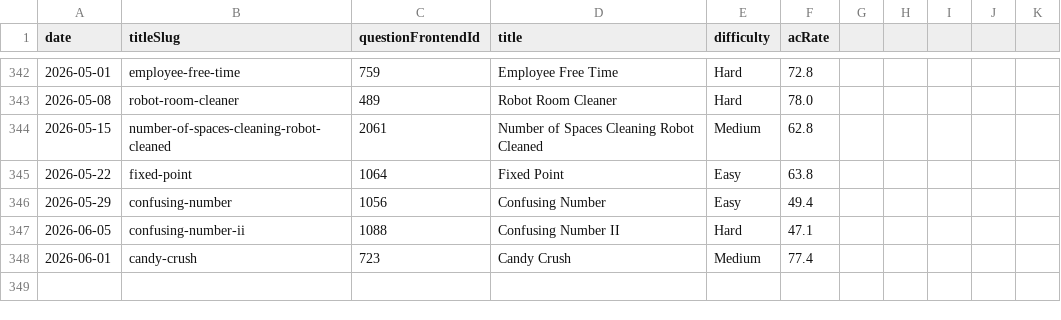
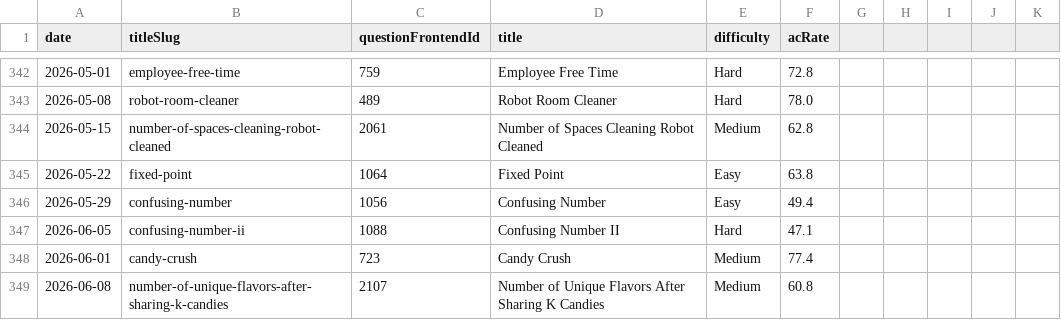
Before and after one commit to joric/leetcode, a CSV file: weekly.csv, drawn as a sheet; only a part is shown, gaps mark what is left out; the diff names each change by its address in the sheet, - before the commit and + after, or states it on an @@ line.

```diff
--- a/weekly.csv
+++ b/weekly.csv
+row 349: 2026-06-08 | number-of-unique-flavors-after-sharing-k-candies | 2107 | Number of Unique Flavors After Sharing K Candies | Medium | 60.8
```
Also changed, not shown: daily.csv.
